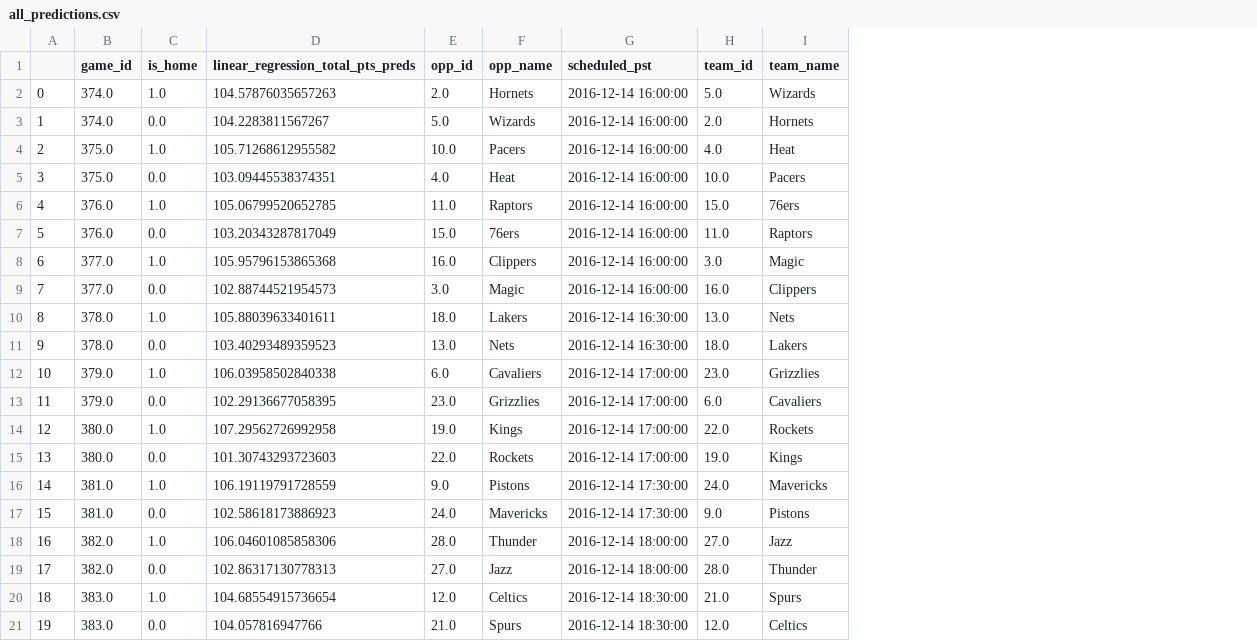
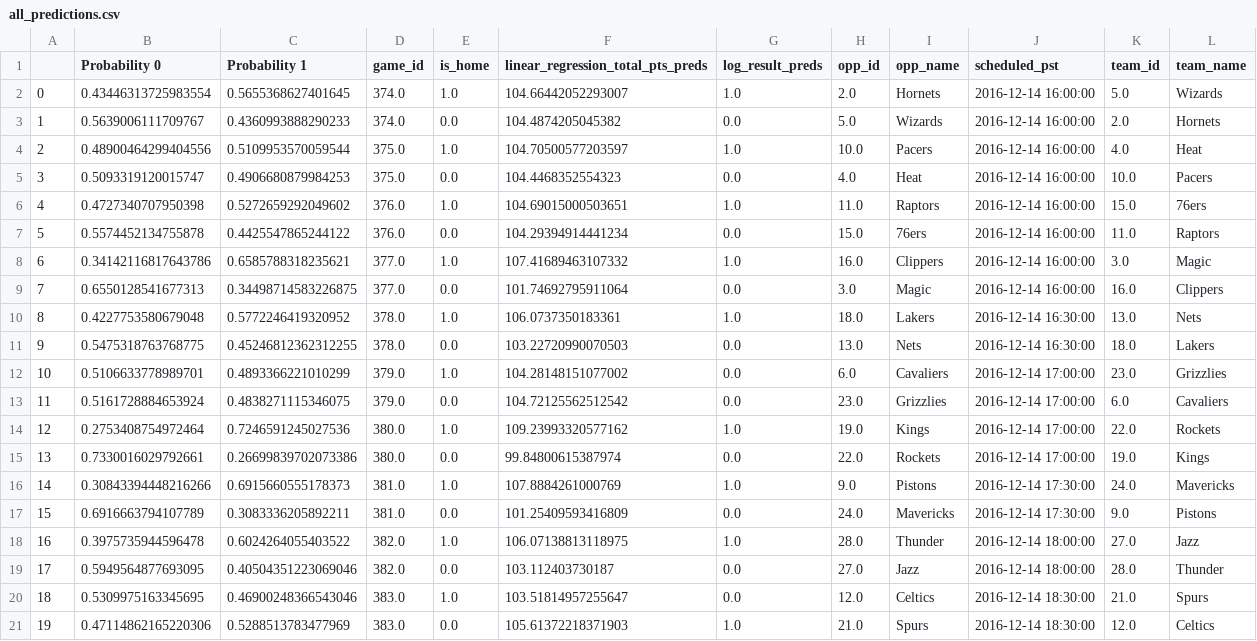
Before and after one commit to dchilders21/stats, a CSV file: stats/csv/nba/12_14_16/all_predictions.csv, drawn as a sheet; addresses are those after the commit; the diff names each change by its address in the sheet, - before the commit and + after, or states it on an @@ line.

Commit message:
Added logistic regression to the homepage.

```diff
--- a/stats/csv/nba/12_14_16/all_predictions.csv
+++ b/stats/csv/nba/12_14_16/all_predictions.csv
+column B (Probability 0), rows 2-21: 0.43446313725983554 | 0.5639006111709767 | 0.48900464299404556 | 0.5093319120015747 | 0.4727340707950398 | 0.5574452134755878 | 0.34142116817643786 | 0.6550128541677313 | 0.4227753580679048 | 0.5475318763768775 | 0.5106633778989701 | 0.5161728884653924 | 0.2753408754972464 | 0.7330016029792661 | 0.30843394448216266 | 0.6916663794107789 | 0.3975735944596478 | 0.5949564877693095 | 0.5309975163345695 | 0.47114862165220306
+column C (Probability 1), rows 2-21: 0.5655368627401645 | 0.4360993888290233 | 0.5109953570059544 | 0.4906680879984253 | 0.5272659292049602 | 0.4425547865244122 | 0.6585788318235621 | 0.34498714583226875 | 0.5772246419320952 | 0.45246812362312255 | 0.4893366221010299 | 0.4838271115346075 | 0.7246591245027536 | 0.26699839702073386 | 0.6915660555178373 | 0.3083336205892211 | 0.6024264055403522 | 0.40504351223069046 | 0.46900248366543046 | 0.5288513783477969
+column G (log_result_preds), rows 2-21: 1.0 | 0.0 | 1.0 | 0.0 | 1.0 | 0.0 | 1.0 | 0.0 | 1.0 | 0.0 | 0.0 | 0.0 | 1.0 | 0.0 | 1.0 | 0.0 | 1.0 | 0.0 | 0.0 | 1.0
-F2: 104.57876035657263
+F2: 104.66442052293007
-F3: 104.2283811567267
+F3: 104.4874205045382
-F4: 105.71268612955582
+F4: 104.70500577203597
-F5: 103.09445538374351
+F5: 104.4468352554323
-F6: 105.06799520652785
+F6: 104.69015000503651
-F7: 103.20343287817049
+F7: 104.29394914441234
-F8: 105.95796153865368
+F8: 107.41689463107332
-F9: 102.88744521954573
+F9: 101.74692795911064
-F10: 105.88039633401611
+F10: 106.0737350183361
-F11: 103.40293489359523
+F11: 103.22720990070503
-F12: 106.03958502840338
+F12: 104.28148151077002
-F13: 102.29136677058395
+F13: 104.72125562512542
-F14: 107.29562726992958
+F14: 109.23993320577162
-F15: 101.30743293723603
+F15: 99.84800615387974
-F16: 106.19119791728559
+F16: 107.8884261000769
-F17: 102.58618173886923
+F17: 101.25409593416809
-F18: 106.04601085858306
+F18: 106.07138813118975
-F19: 102.86317130778313
+F19: 103.112403730187
-F20: 104.68554915736654
+F20: 103.51814957255647
-F21: 104.057816947766
+F21: 105.61372218371903
```
Also changed, not shown: stats/csv/nba/12_13_16/all_predictions.csv, 46 other files.
